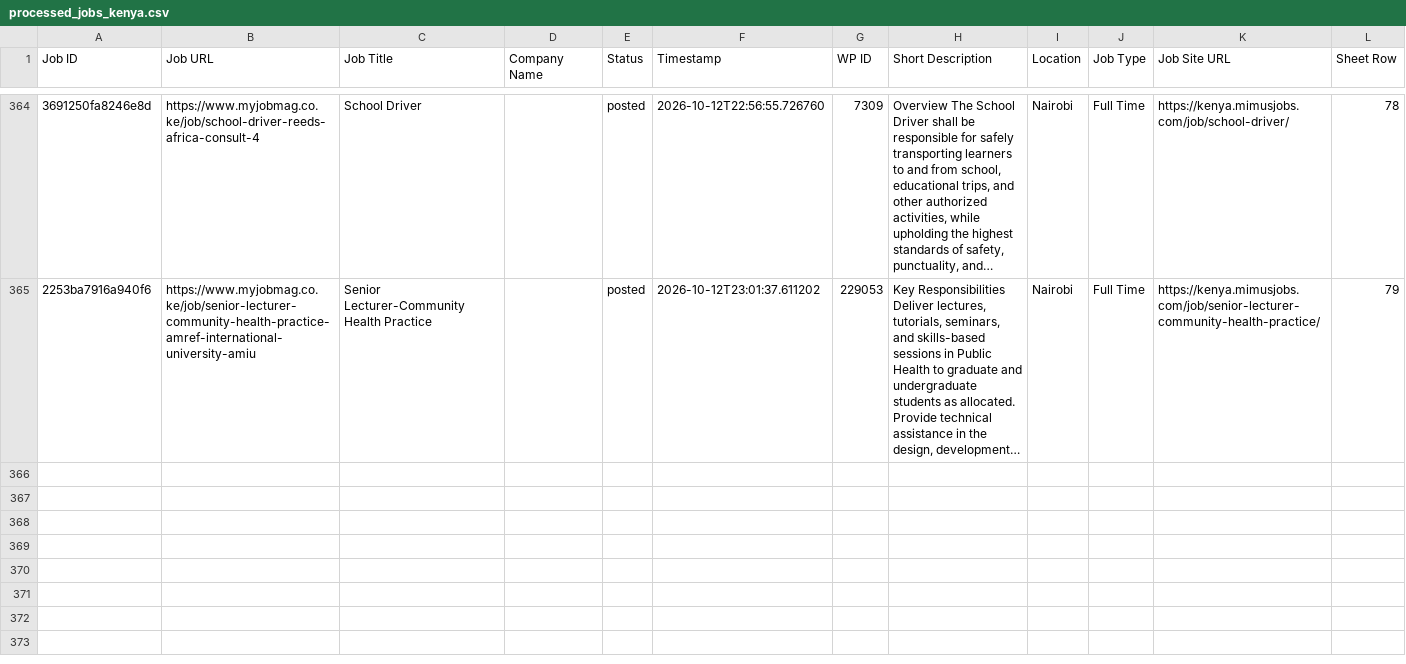
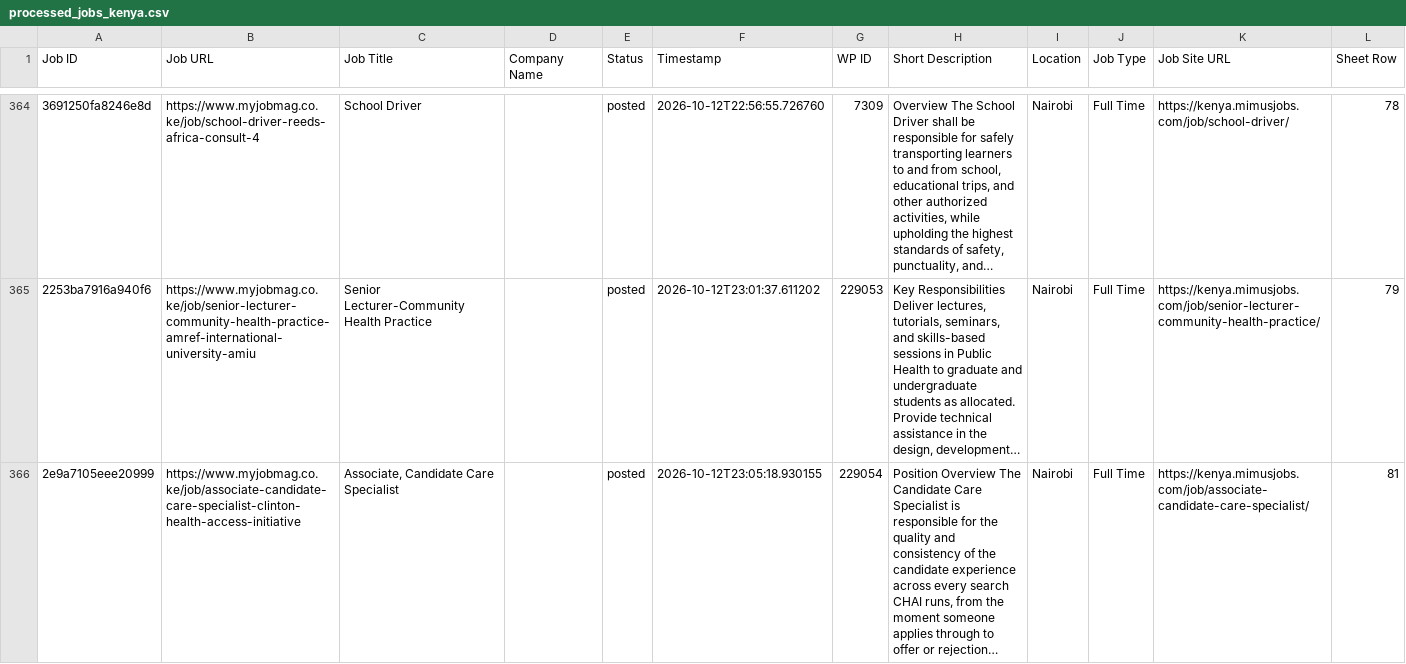
Before and after one commit to projectfetcher/ke, a CSV file: processed_jobs_kenya.csv, drawn as a sheet; only a part is shown, gaps mark what is left out; the diff names each change by its address in the sheet, - before the commit and + after, or states it on an @@ line.

```diff
--- a/processed_jobs_kenya.csv
+++ b/processed_jobs_kenya.csv
+row 366: 2e9a7105eee20999 | https://www.myjobmag.co.ke/job/associate-candidate-care-specialist-clinton-health-access-initiative | Associate, Candidate Care Specialist |  | posted | 2026-10-12T23:05:18.930155 | 229054 | Position Overview The Candidate Care Specialist is responsible for the quality and consistency of the candidate experience across every search CHAI runs, from the moment someone applies through to offer or rejection… | Nairobi | Full Time | https://kenya.mimusjobs.com/job/associate-candidate-care-specialist/ | 81
```
